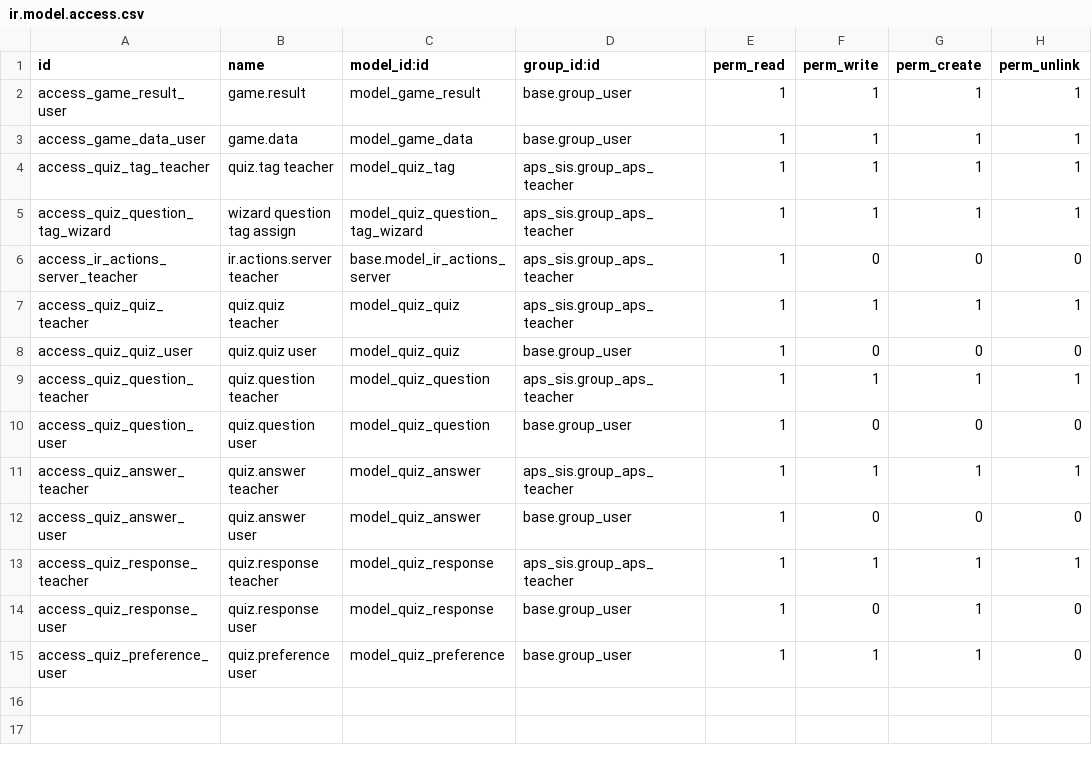
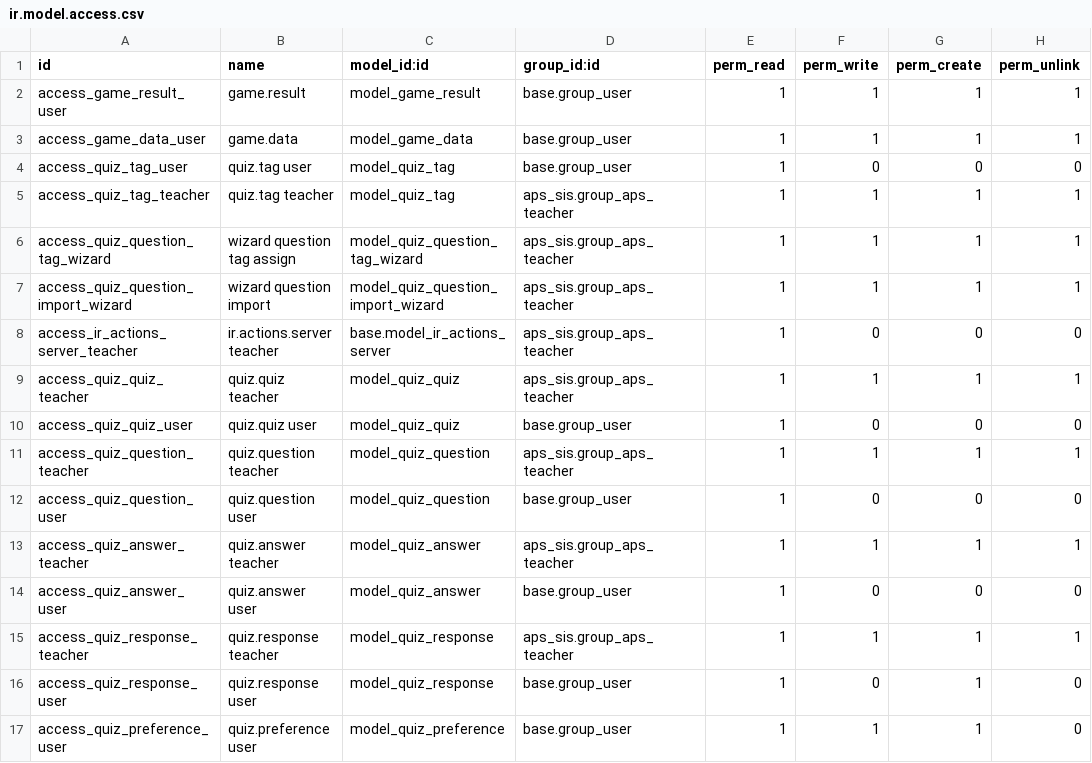
Before and after one commit to agrogers/educational_games, a CSV file: security/ir.model.access.csv, drawn as a sheet; the diff names each change by its address in the sheet, - before the commit and + after, or states it on an @@ line.

Commit message:
Made questions the centre, not quizes
improved quiz display, ordering, filtering

```diff
--- a/security/ir.model.access.csv
+++ b/security/ir.model.access.csv
+row 4: access_quiz_tag_user | quiz.tag user | model_quiz_tag | base.group_user | 1 | 0 | 0 | 0
+row 7: access_quiz_question_import_wizard | wizard question import | model_quiz_question_import_wizard | aps_sis.group_aps_teacher | 1 | 1 | 1 | 1
```
Also changed, not shown: 16 other files.
